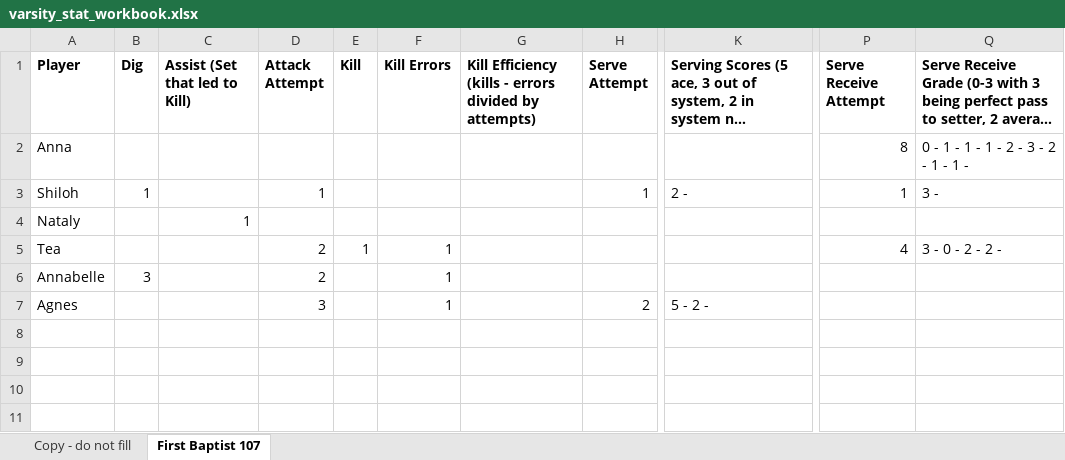
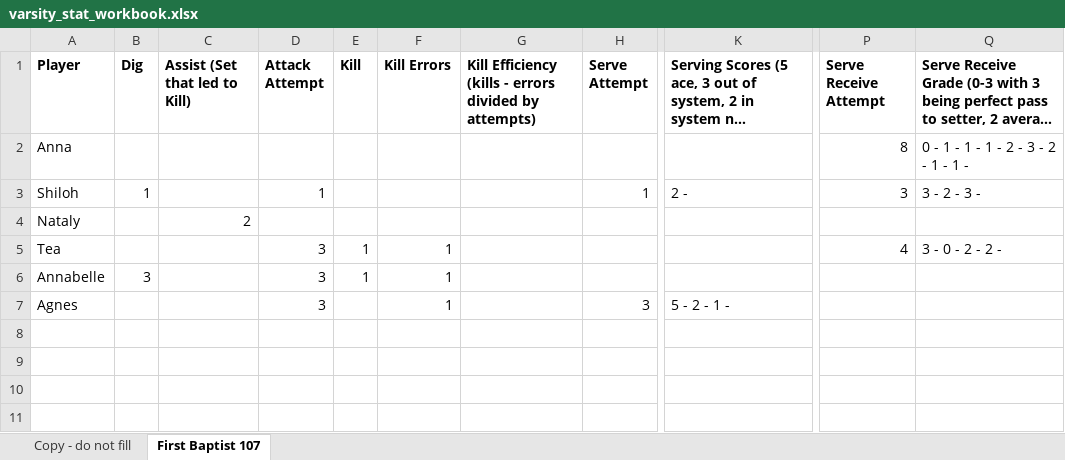
Before and after one commit to clancyred/defenders-volleyball, an Excel workbook: source/varsity_stat_workbook.xlsx, sheet First Baptist 107, drawn as a sheet; only a part is shown, gaps mark what is left out; long unchanged cells end in …; values as stored, in another font and other column widths than the file's, no borders; charts and pictures not drawn; the diff names each change by its address in the sheet, - before the commit and + after, or states it on an @@ line.

Commit message:
Update stat workbook from Google Sheet

```diff
--- a/source/varsity_stat_workbook.xlsx (sheet First Baptist 107)
+++ b/source/varsity_stat_workbook.xlsx (sheet First Baptist 107)
-P3 (Serve Receive Attempt): 1
+P3 (Serve Receive Attempt): 3
-Q3: 3 -
+Q3: 3 - 2 - 3 -
-C4 (Assist (Set that led to Kill)): 1
+C4 (Assist (Set that led to Kill)): 2
-D5:D6 (Attack Attempt): 2
+D5:D6 (Attack Attempt): 3
-E6 (Kill): (empty)
+E6 (Kill): 1
-H7 (Serve Attempt): 2
+H7 (Serve Attempt): 3
-K7: 5 - 2 -
+K7: 5 - 2 - 1 -
```
